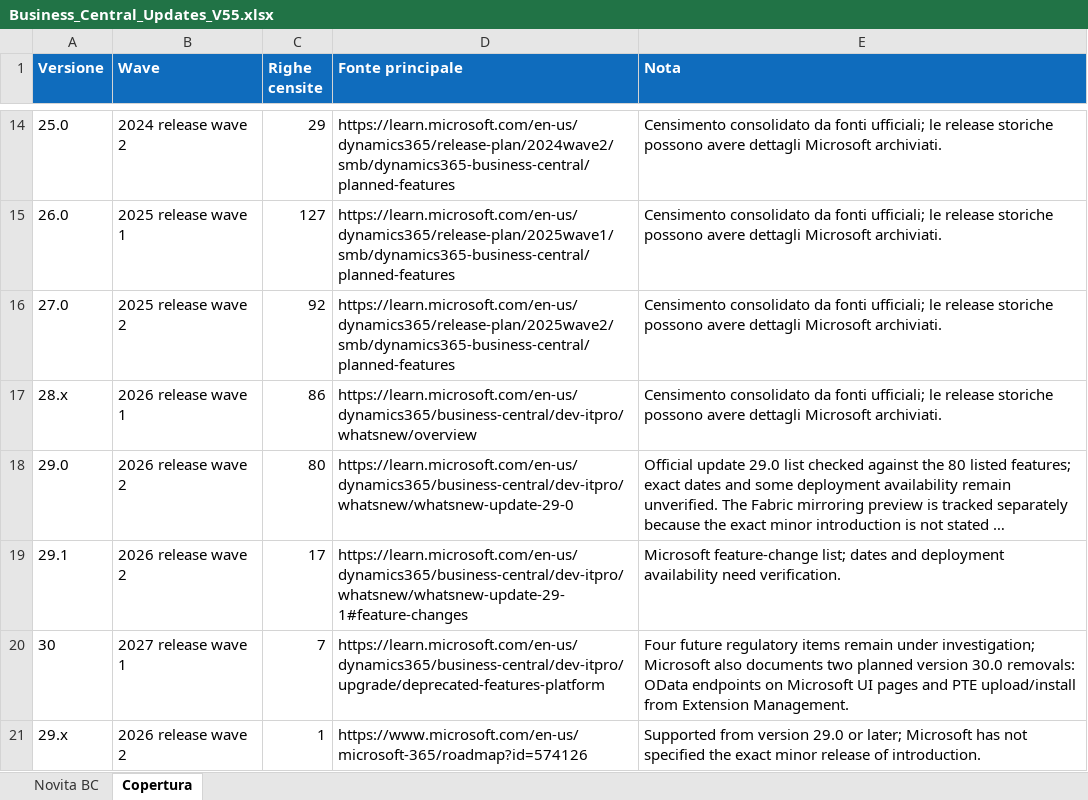
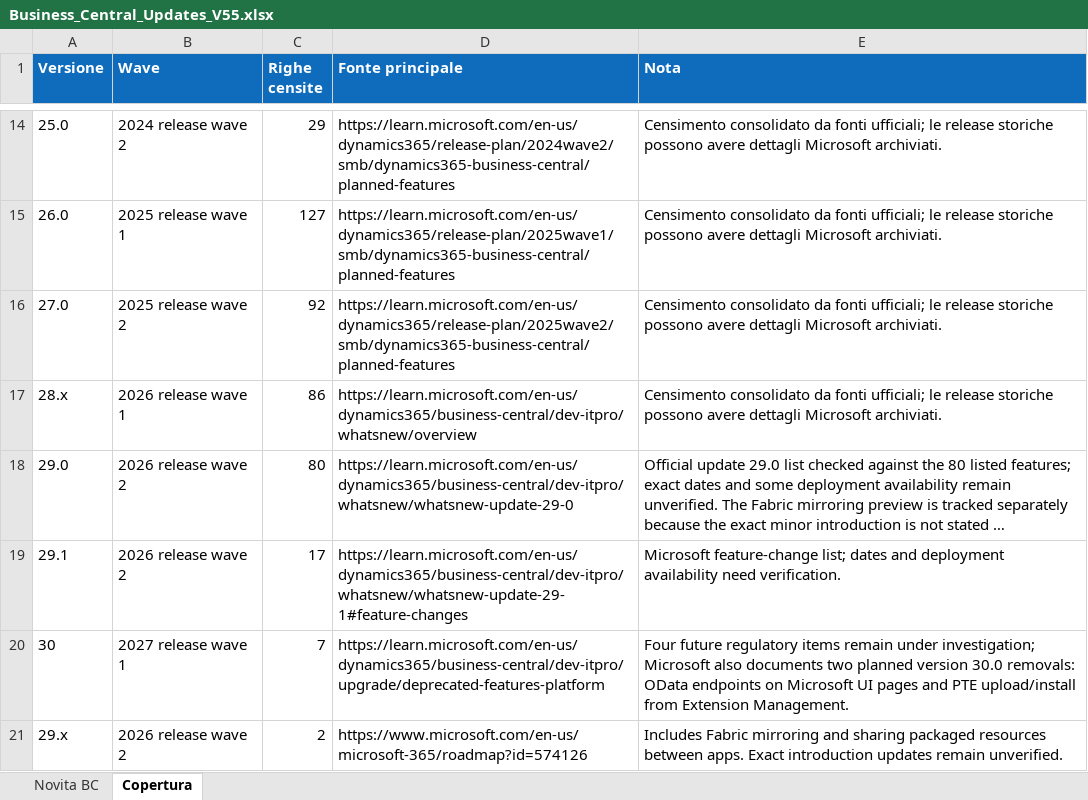
Before and after one commit to VanniMartignago/BC-Updates.github.io, an Excel workbook: Business_Central_Updates_V55.xlsx, sheet Copertura, drawn as a sheet; only a part is shown, gaps mark what is left out; long unchanged cells end in …; values as stored, in another font and other column widths than the file's, no borders; table styles not drawn; the diff names each change by its address in the sheet, - before the commit and + after, or states it on an @@ line.

Commit message:
Added features 1, modified 2 on 18-11-2026
Record cross-extension packaged resource sharing based on verified Microsoft Learn documentation.

```diff
--- a/Business_Central_Updates_V55.xlsx (sheet Copertura)
+++ b/Business_Central_Updates_V55.xlsx (sheet Copertura)
-C21 (Righe censite): 1
+C21 (Righe censite): 2
-E21 (Nota): Supported from version 29.0 or later; Microsoft has not specified the exact minor release of introduction.
+E21 (Nota): Includes Fabric mirroring and sharing packaged resources between apps. Exact introduction updates remain unverified.
```
Also changed, not shown: sheet Novita BC, 1 other file.
